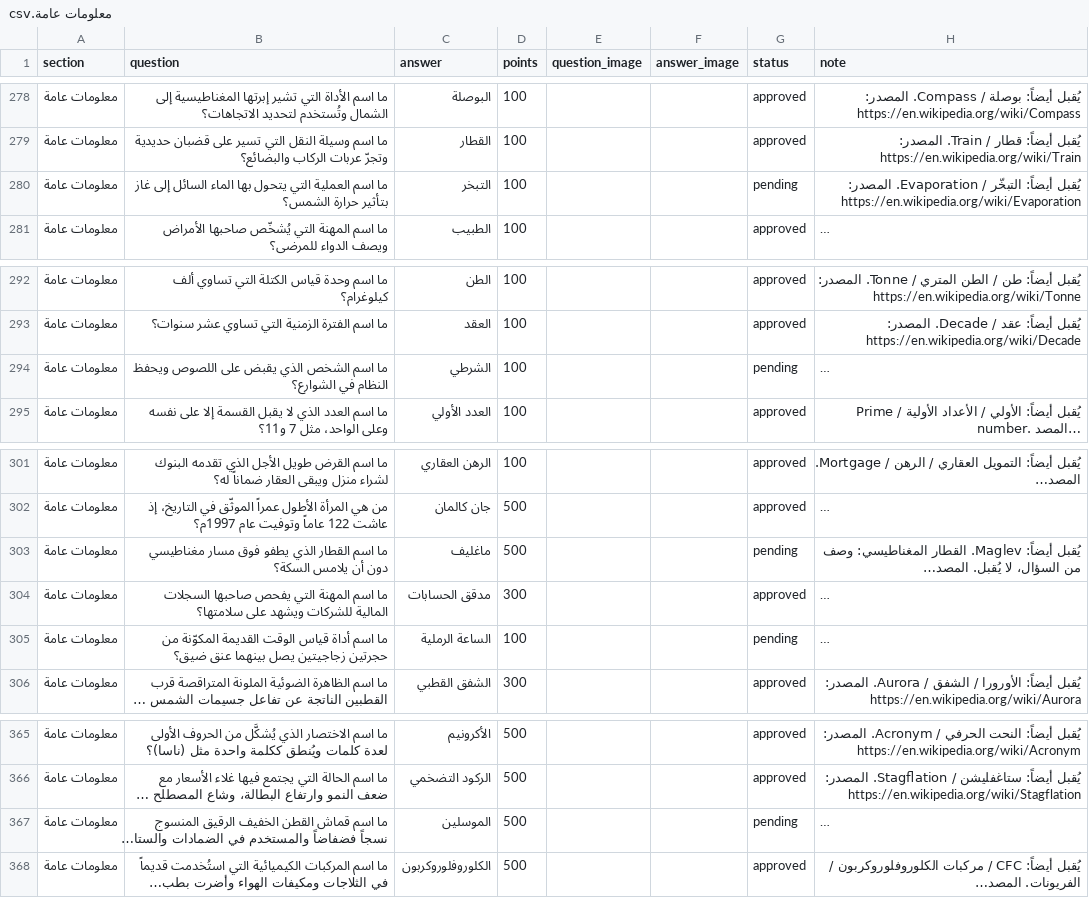
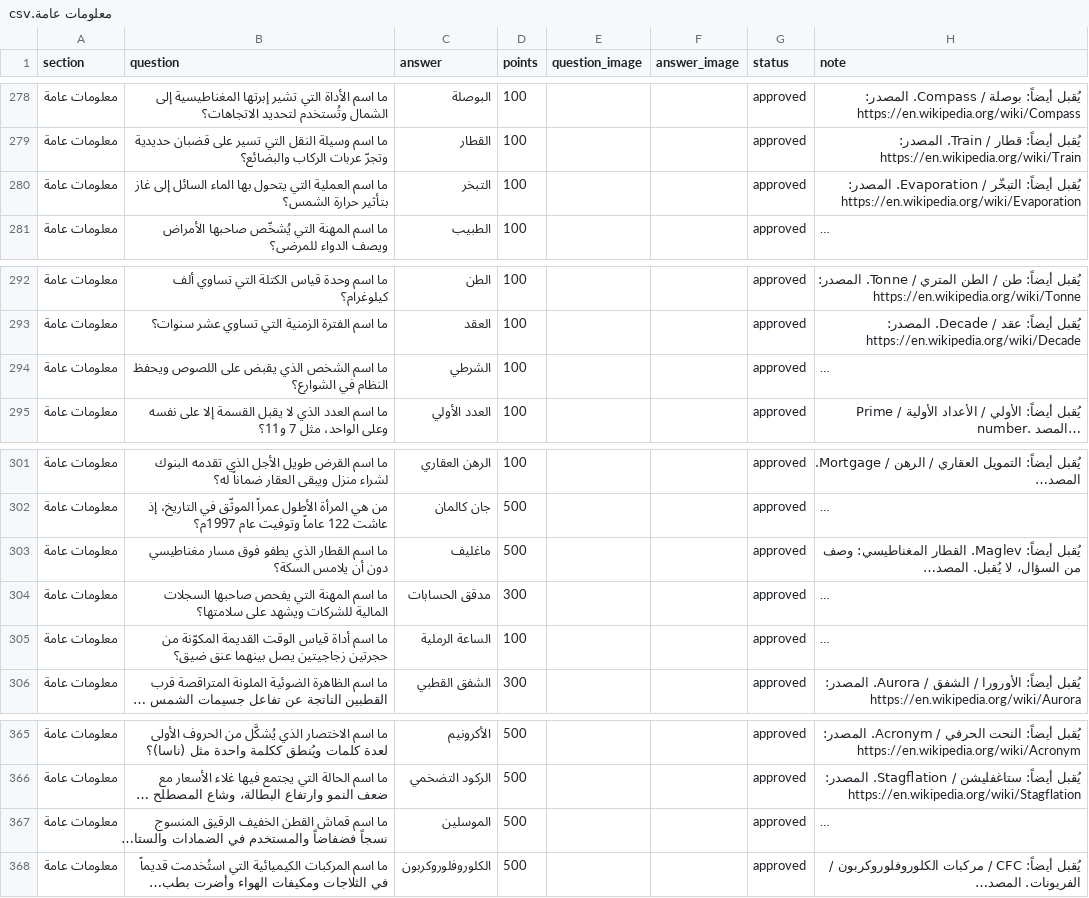
Before and after one commit to iconi12/Questions, a CSV file: staging/معلومات عامة.csv, drawn as a sheet; only a part is shown, gaps mark what is left out; long unchanged cells end in …; the diff covers the shown part only; the diff names each change by its address in the sheet, - before the commit and + after, or states it on an @@ line.

```diff
--- a/staging/معلومات عامة.csv
+++ b/staging/معلومات عامة.csv
-G280 (status): pending
+G280 (status): approved
-G294 (status): pending
+G294 (status): approved
-G303 (status): pending
+G303 (status): approved
-G305 (status): pending
+G305 (status): approved
-G367 (status): pending
+G367 (status): approved
```
Also changed, not shown: 12 edited cells elsewhere in this file, 1 other file.
